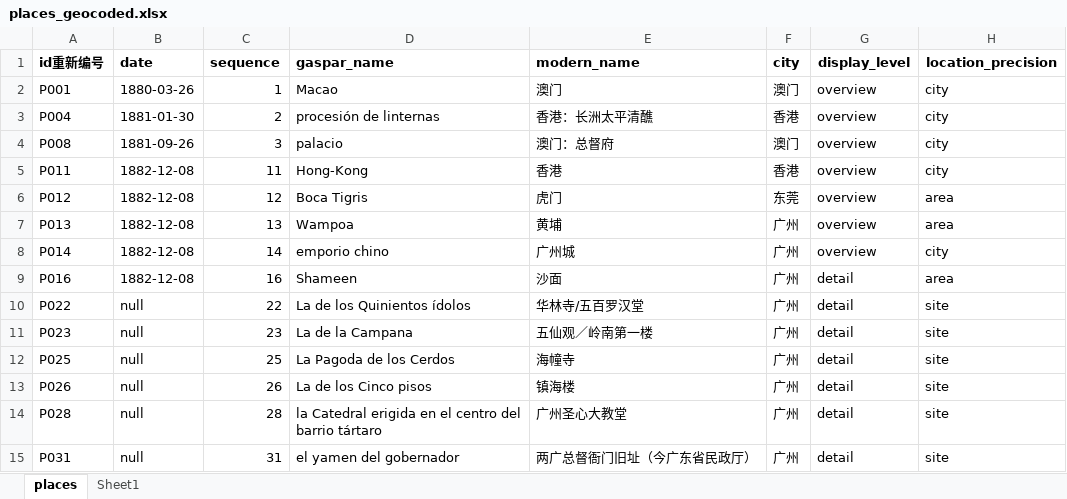
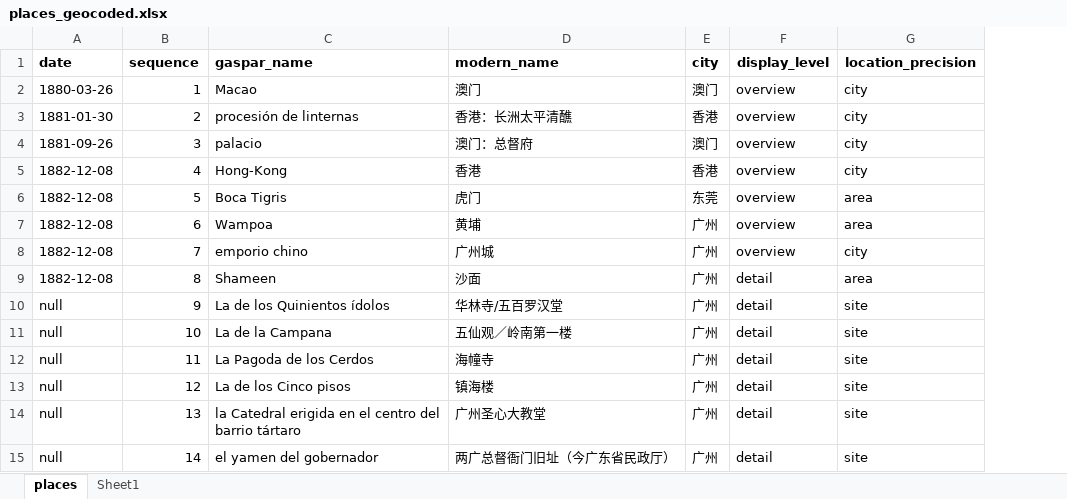
Before and after one commit to sangchenxi114-lgtm/gaspar-viaje-a-china, an Excel workbook: 003_Geocoding_and_Validation/places_geocoded.xlsx, sheet places, drawn as a sheet; only a part is shown; values as stored, in another font and other column widths than the file's, no borders; removed rows and columns are numbered as before the commit, all else as after; the diff names each change by its address in the sheet, - before the commit and + after, or states it on an @@ line.

Commit message:
Finalize Phase 03 sequence 1-14 and remove redundant identifiers

```diff
--- a/003_Geocoding_and_Validation/places_geocoded.xlsx (sheet places)
+++ b/003_Geocoding_and_Validation/places_geocoded.xlsx (sheet places)
-column A (id重新编号), rows 2-15: P001 | P004 | P008 | P011 | P012 | P013 | P014 | P016 | P022 | P023 | P025 | P026 | P028 | P031
-B5 (sequence): 11
+B5 (sequence): 4
-B6 (sequence): 12
+B6 (sequence): 5
-B7 (sequence): 13
+B7 (sequence): 6
-B8 (sequence): 14
+B8 (sequence): 7
-B9 (sequence): 16
+B9 (sequence): 8
-B10 (sequence): 22
+B10 (sequence): 9
-B11 (sequence): 23
+B11 (sequence): 10
-B12 (sequence): 25
+B12 (sequence): 11
-B13 (sequence): 26
+B13 (sequence): 12
-B14 (sequence): 28
+B14 (sequence): 13
-B15 (sequence): 31
+B15 (sequence): 14
```
Also changed, not shown: 003_Geocoding_and_Validation/geocoding_review.xlsx, 2 other files.
